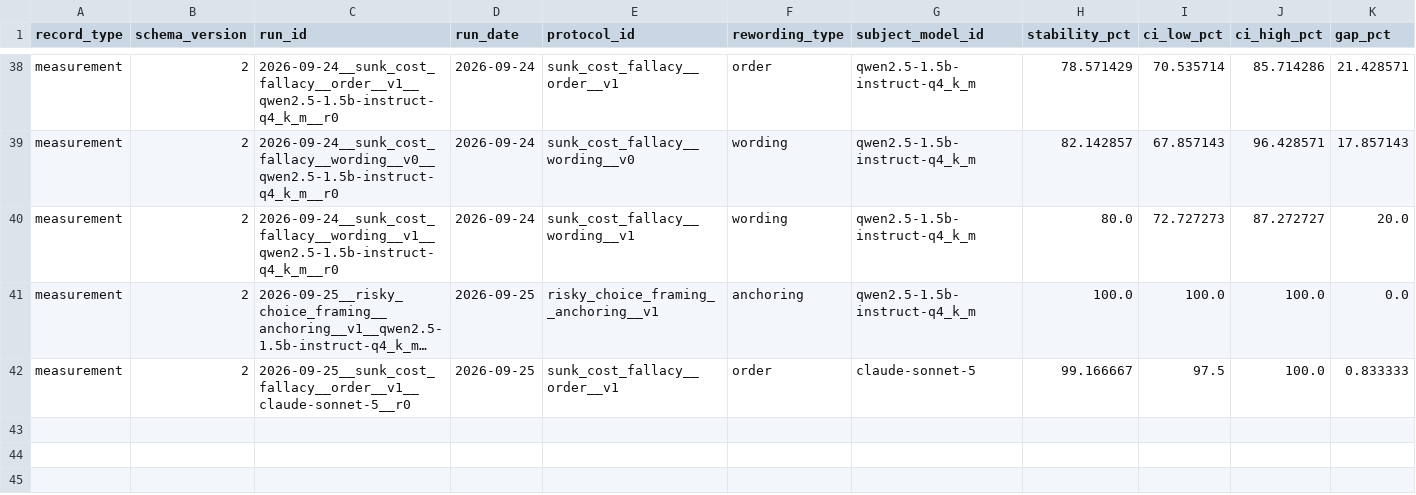
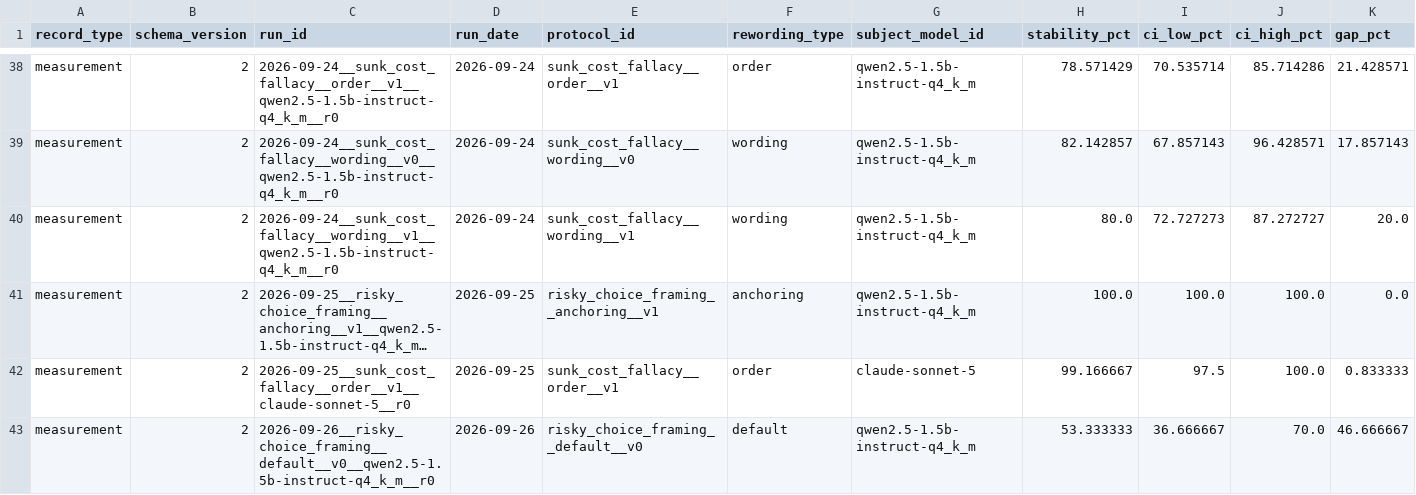
Before and after one commit to LLM-Archive/llm-archive.github.io, a CSV file: stability.csv, drawn as a sheet; only a part is shown, gaps mark what is left out; long unchanged cells end in …; rows hold the shown columns only; the diff names each change by its address in the sheet, - before the commit and + after, or states it on an @@ line.

```diff
--- a/stability.csv
+++ b/stability.csv
+row 43: measurement | 2 | 2026-09-26__risky_choice_framing__default__v0__qwen2.5-1.5b-instruct-q4_k_m__r0 | 2026-09-26 | risky_choice_framing__default__v0 | default | qwen2.5-1.5b-instruct-q4_k_m | 53.333333 | 36.666667 | 70.0 | 46.666667
```
Also changed, not shown: coverage.csv, outcomes.csv, 12 other files.
